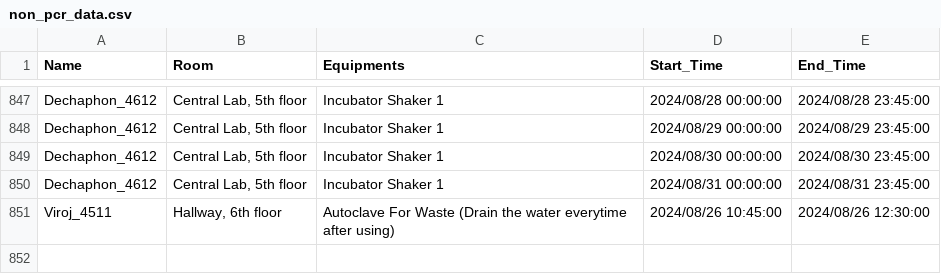
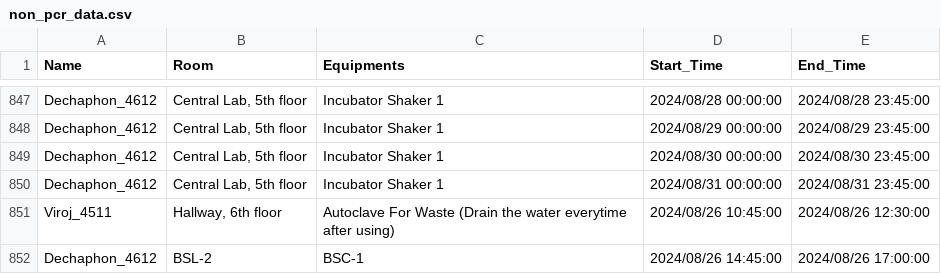
Before and after one commit to dhruv0767/Lab-Equipments_Reservation, a CSV file: non_pcr_data.csv, drawn as a sheet; only a part is shown, gaps mark what is left out.

Commit message:
Update non_pcr_data.csv

```diff
--- a/non_pcr_data.csv
+++ b/non_pcr_data.csv
@@ -851 +851,2 @@ Dechaphon_4612,"Central Lab, 5th floor",Incubator Shaker 1,2024/08/31 00:00:00,2
 Viroj_4511,"Hallway, 6th floor",Autoclave For Waste (Drain the water everytime after using),2024/08/26 10:45:00,2024/08/26 12:30:00
+Dechaphon_4612,BSL-2,BSC-1,2024/08/26 14:45:00,2024/08/26 17:00:00
```
